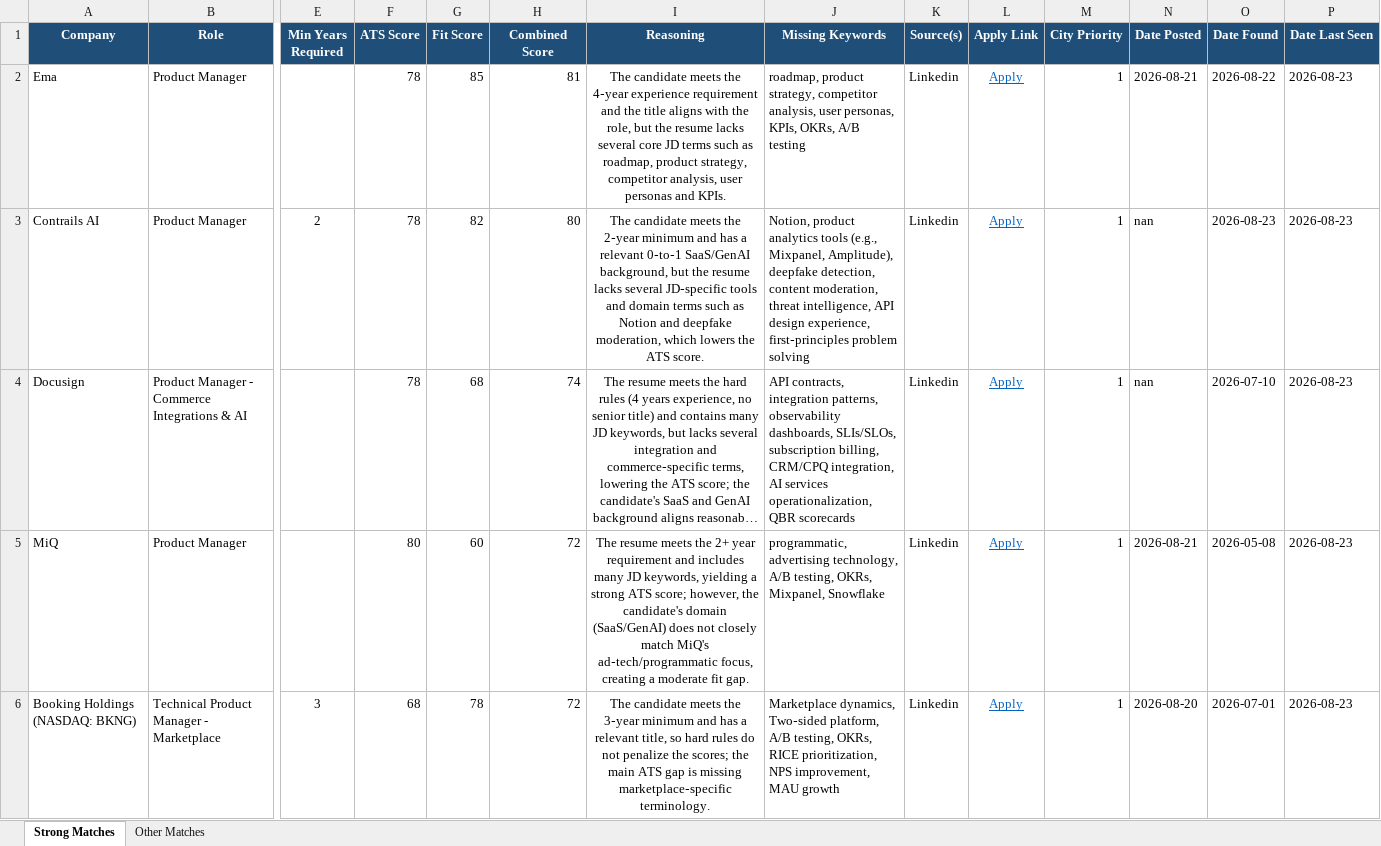
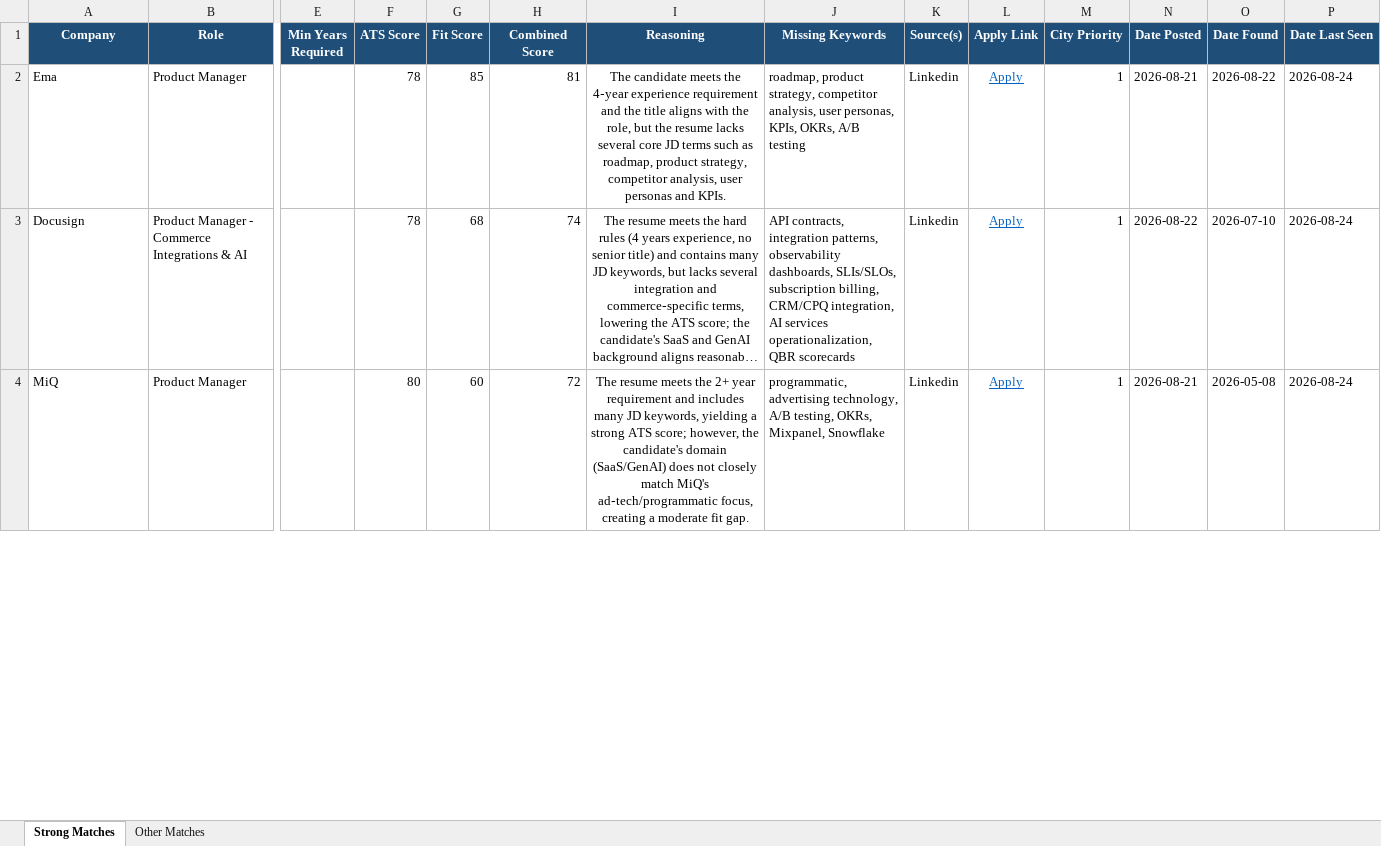
Before and after one commit to anirbanp19/Job-Tracker, an Excel workbook: output/jobs_master.xlsx, sheet Strong Matches, drawn as a sheet; only a part is shown, gaps mark what is left out; long unchanged cells end in …; values as stored, in another font and other column widths than the file's, no borders; removed rows and columns are numbered as before the commit, all else as after; rows hold the shown columns only; the diff covers the shown part only; the diff names each change by its address in the sheet, - before the commit and + after, or states it on an @@ line.

```diff
--- a/output/jobs_master.xlsx (sheet Strong Matches)
+++ b/output/jobs_master.xlsx (sheet Strong Matches)
-P2 (Date Last Seen): 2026-08-23
+P2 (Date Last Seen): 2026-08-24
-row 3: Contrails AI | Product Manager | 2 | 78 | 82 | 80 | The candidate meets the 2‑year minimum and has a relevant 0‑to‑1 SaaS/GenAI background, but the resume lacks several JD‑specific tools and domain terms such as Notion and deepfake moderation, which lowers the ATS score. | Notion, product analytics tools (e.g., Mixpanel, Amplitude), deepfake detection, content moderation, threat intelligence, API design experience, first‑principles problem solving | Linkedin | Apply | 1 | nan | 2026-08-23 | 2026-08-23
-N3 (Date Posted): nan
+N3 (Date Posted): 2026-08-22
-P3:P4 (Date Last Seen): 2026-08-23
+P3:P4 (Date Last Seen): 2026-08-24
-row 6: Booking Holdings (NASDAQ: BKNG) | Technical Product Manager - Marketplace | 3 | 68 | 78 | 72 | The candidate meets the 3‑year minimum and has a relevant title, so hard rules do not penalize the scores; the main ATS gap is missing marketplace‑specific terminology. | Marketplace dynamics, Two‑sided platform, A/B testing, OKRs, RICE prioritization, NPS improvement, MAU growth | Linkedin | Apply | 1 | 2026-08-20 | 2026-07-01 | 2026-08-23
```
Also changed, not shown: 1 added row, 6 removed rows and 16 edited cells elsewhere in this sheet, sheet Other Matches, 1 other file.
